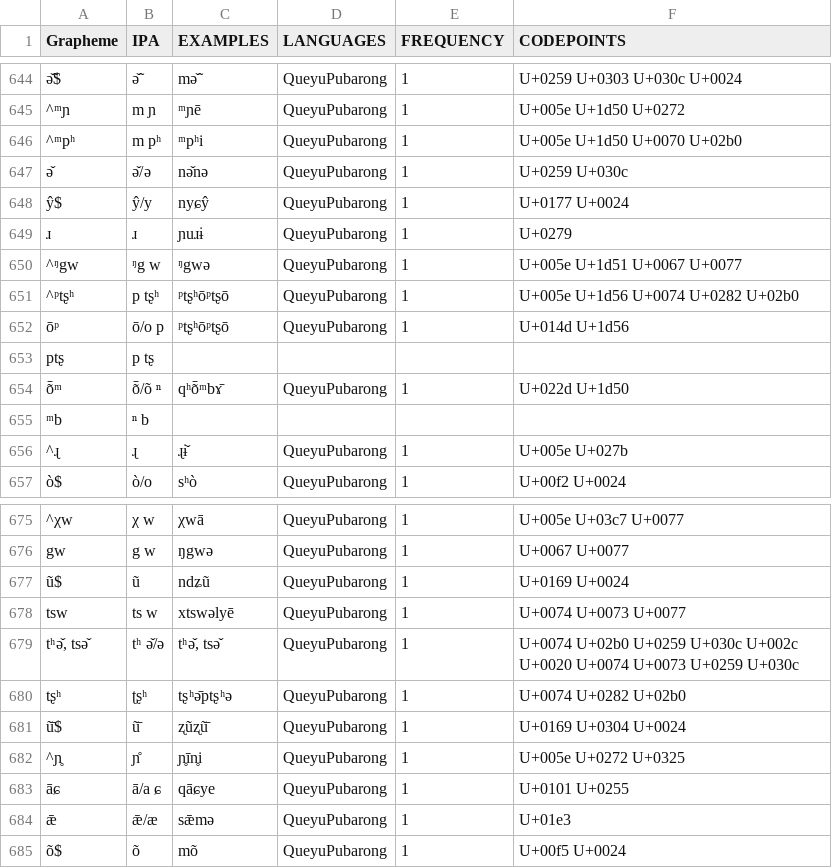
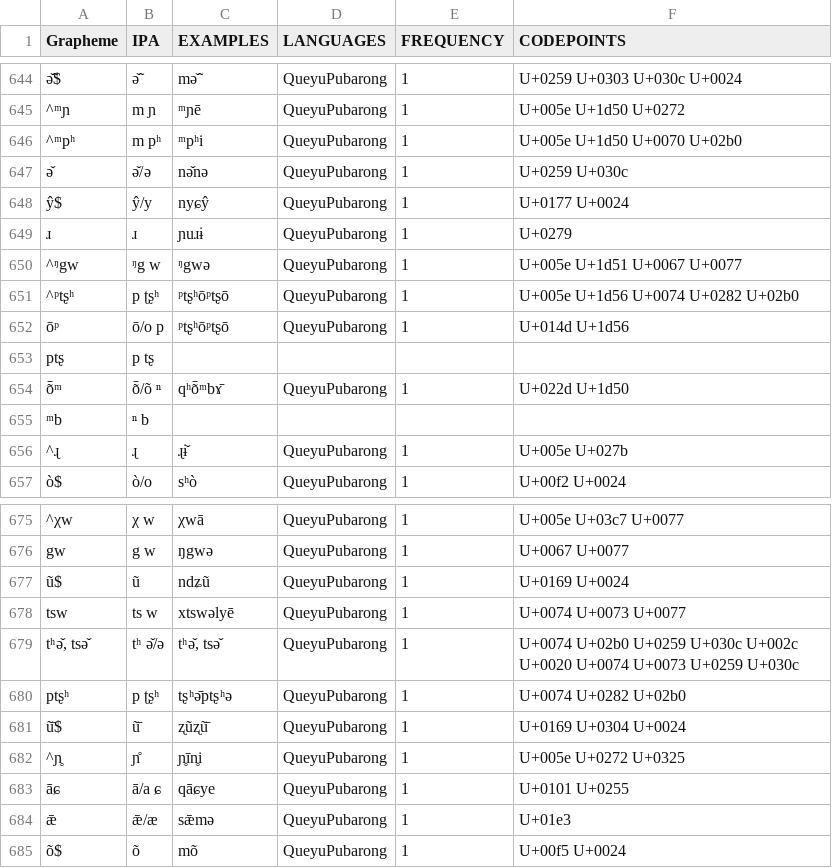
Before and after one commit to lexibank/lairgyalrong, a TSV file: etc/orthography.tsv, drawn as a sheet; only a part is shown, gaps mark what is left out; the diff names each change by its address in the sheet, - before the commit and + after, or states it on an @@ line.

Commit message:
Update orthography.tsv

```diff
--- a/etc/orthography.tsv
+++ b/etc/orthography.tsv
-B651 (IPA): p tʂʰ
+B651 (IPA): p ʈʂʰ
-A680 (Grapheme): tʂʰ
+A680 (Grapheme): ptʂʰ
-B680 (IPA): ʈʂʰ
+B680 (IPA): p ʈʂʰ
```
